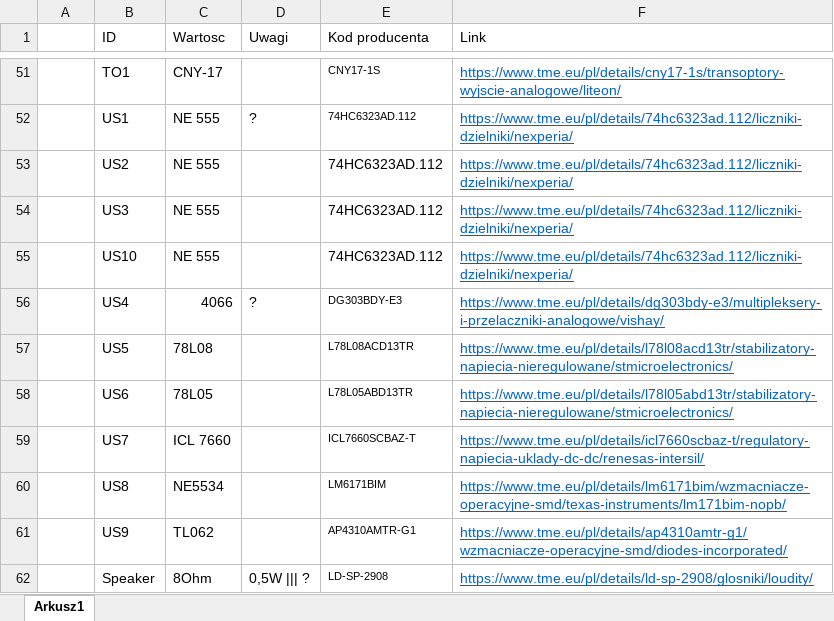
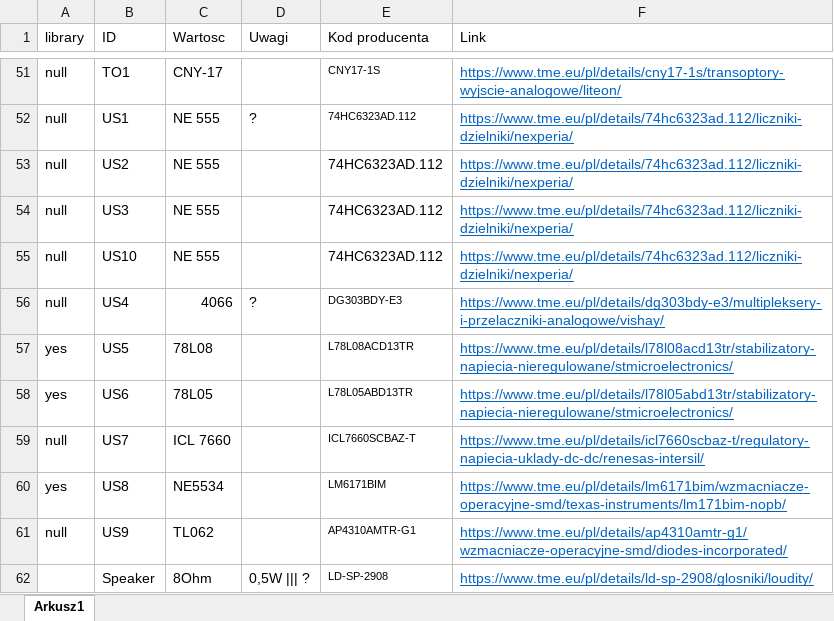
Before and after one commit to mTwardowski020/CAM-CAD-EDA-PROJEKT-, an Excel workbook: WstepnyBOM.xlsx, sheet Arkusz1, drawn as a sheet; only a part is shown, gaps mark what is left out; values as stored, in another font and other column widths than the file's, no borders; the diff covers the shown part only; the diff names each change by its address in the sheet, - before the commit and + after, or states it on an @@ line.

Commit message:
commit from lesson
add library from octopart page and update BOM

```diff
--- a/WstepnyBOM.xlsx (sheet Arkusz1)
+++ b/WstepnyBOM.xlsx (sheet Arkusz1)
-A1: (empty)
+A1: library
-A51:A56 (library): (empty)
+A51:A56 (library): null
-A57:A58 (library): (empty)
+A57:A58 (library): yes
-A59 (library): (empty)
+A59 (library): null
-A60 (library): (empty)
+A60 (library): yes
-A61 (library): (empty)
+A61 (library): null
```
Also changed, not shown: 27 edited cells elsewhere in this sheet, 6 other files.
